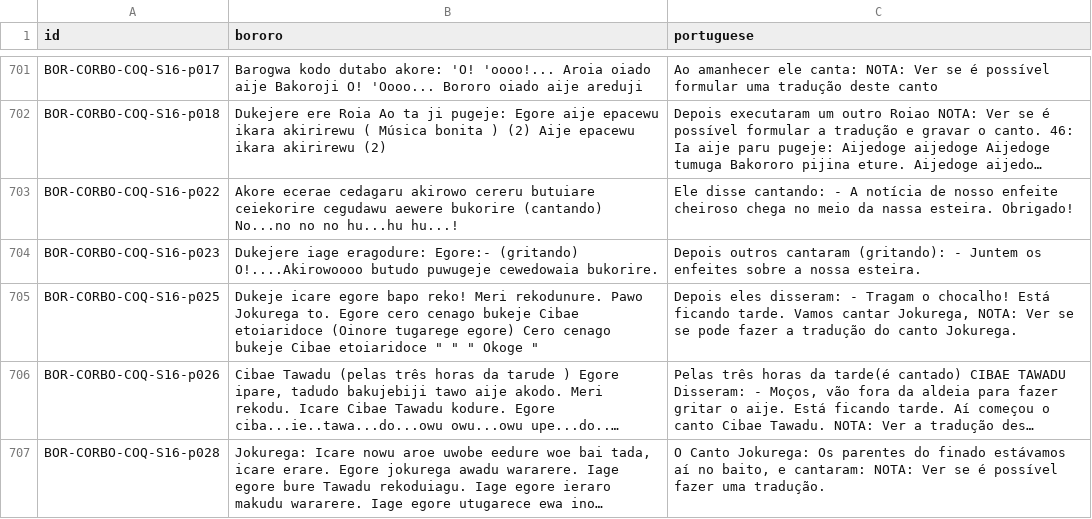
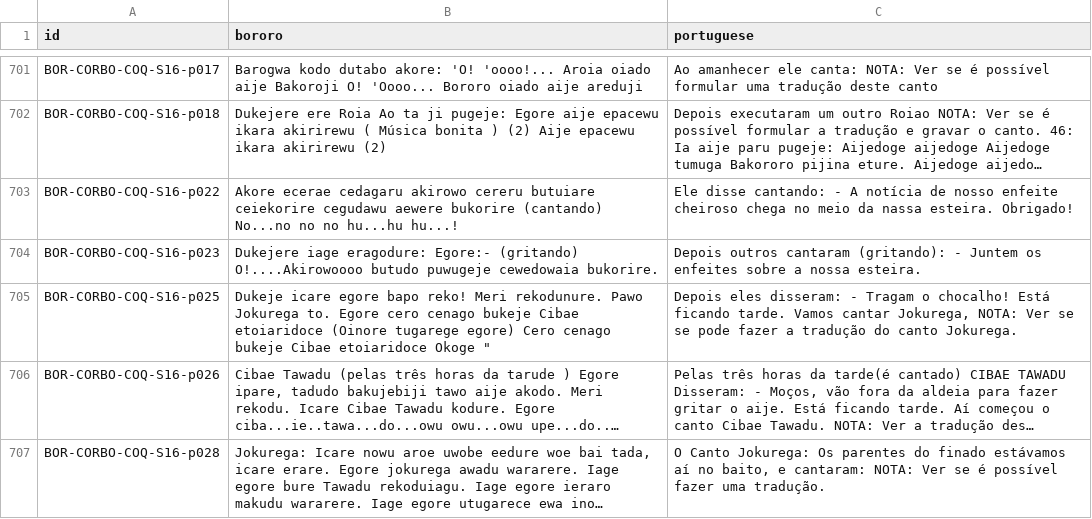
Before and after one commit to LanguageStructure/Bororo-Corpus, a TSV file: CorBo_vNext/texts/coqueiro/coqueiro_parallel.tsv, drawn as a sheet; only a part is shown, gaps mark what is left out; long unchanged cells end in …; the diff covers the shown part only; the diff names each change by its address in the sheet, - before the commit and + after, or states it on an @@ line.

```diff
--- a/CorBo_vNext/texts/coqueiro/coqueiro_parallel.tsv
+++ b/CorBo_vNext/texts/coqueiro/coqueiro_parallel.tsv
-B705 (bororo): …Cibae etoiaridoce " " " Okoge "
+B705 (bororo): …Cibae etoiaridoce Okoge "
```
Also changed, not shown: 20 edited cells elsewhere in this file, CorBo_vNext/texts/etnobotanica/etnobotanica.tsv, CorBo_vNext/texts/historia-mitica/historia_mitica_collation.tsv.
